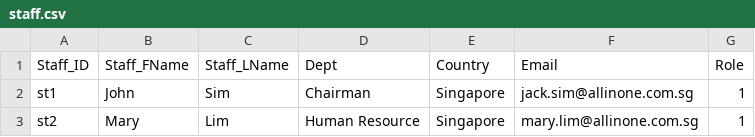
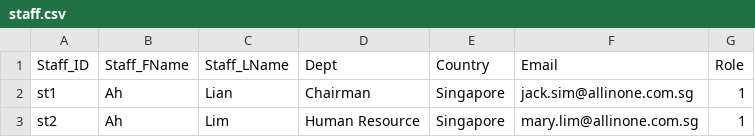
Before and after one commit to SPM-G2-T8-Banana-Cake/Internal-Skill-based-Role-Portal, a CSV file: isbrp/app/cron_data/staff.csv, drawn as a sheet.

```diff
--- a/isbrp/app/cron_data/staff.csv
+++ b/isbrp/app/cron_data/staff.csv
@@ -1,3 +1,3 @@
 "Staff_ID","Staff_FName","Staff_LName","Dept","Country","Email","Role"
-"st1","John","Sim","Chairman","Singapore","jack.sim@allinone.com.sg",1
-"st2","Mary","Lim","Human Resource","Singapore","mary.lim@allinone.com.sg",1
+"st1","Ah","Lian","Chairman","Singapore","jack.sim@allinone.com.sg",1
+"st2","Ah","Lim","Human Resource","Singapore","mary.lim@allinone.com.sg",1
```
Also changed, not shown: 4 other files.
